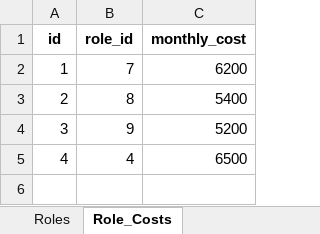
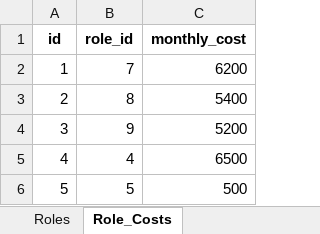
Before and after one commit to patrickjamesbenson/Full-Circle-Landscaping, an Excel workbook: data/fullcircle.xlsx, sheet Role_Costs, drawn as a sheet; values as stored, in another font and other column widths than the file's, no borders; the diff names each change by its address in the sheet, - before the commit and + after, or states it on an @@ line.

```diff
--- a/data/fullcircle.xlsx (sheet Role_Costs)
+++ b/data/fullcircle.xlsx (sheet Role_Costs)
+row 6: 5 | 5 | 500
```
Also changed, not shown: 19 other files.
